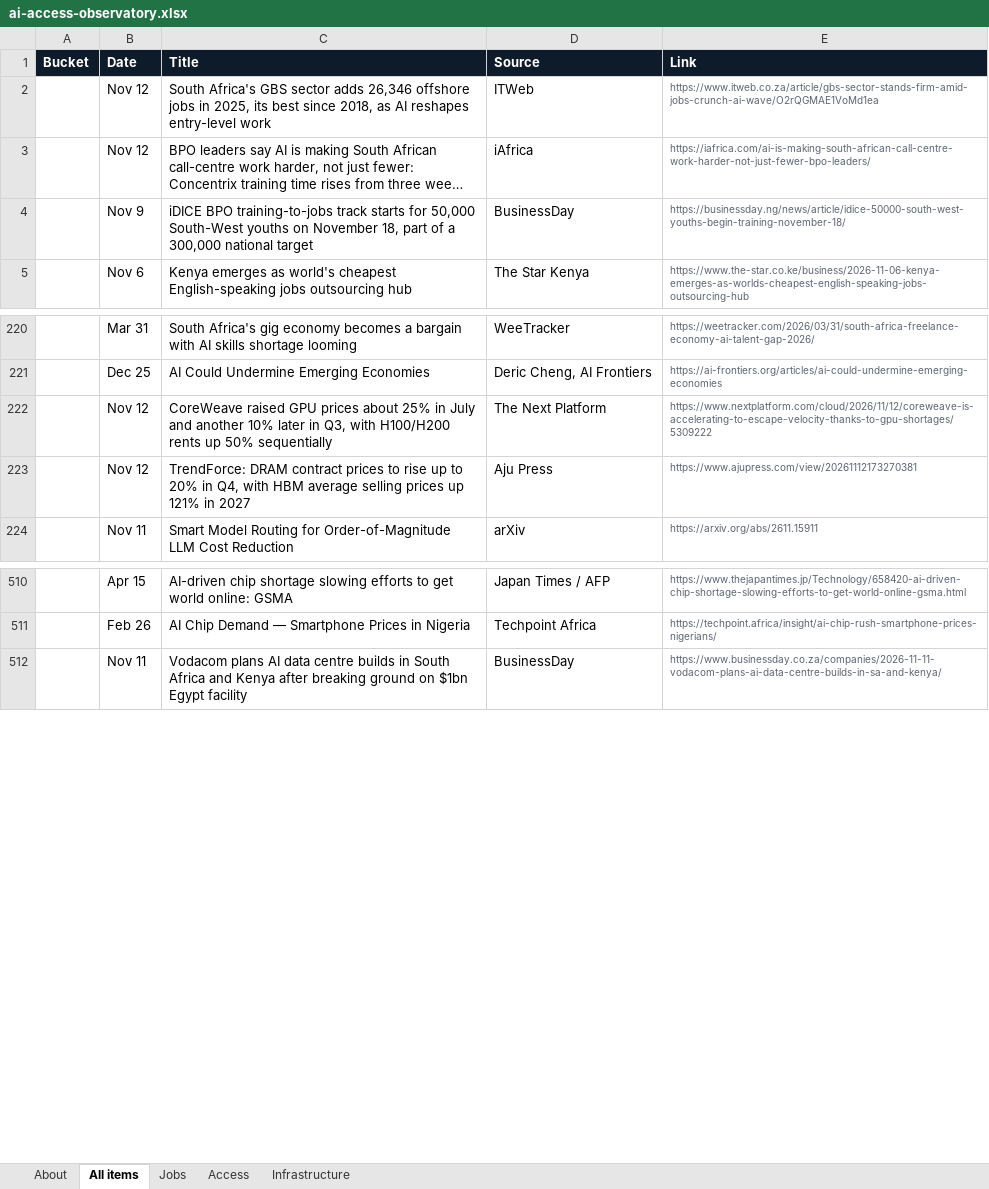
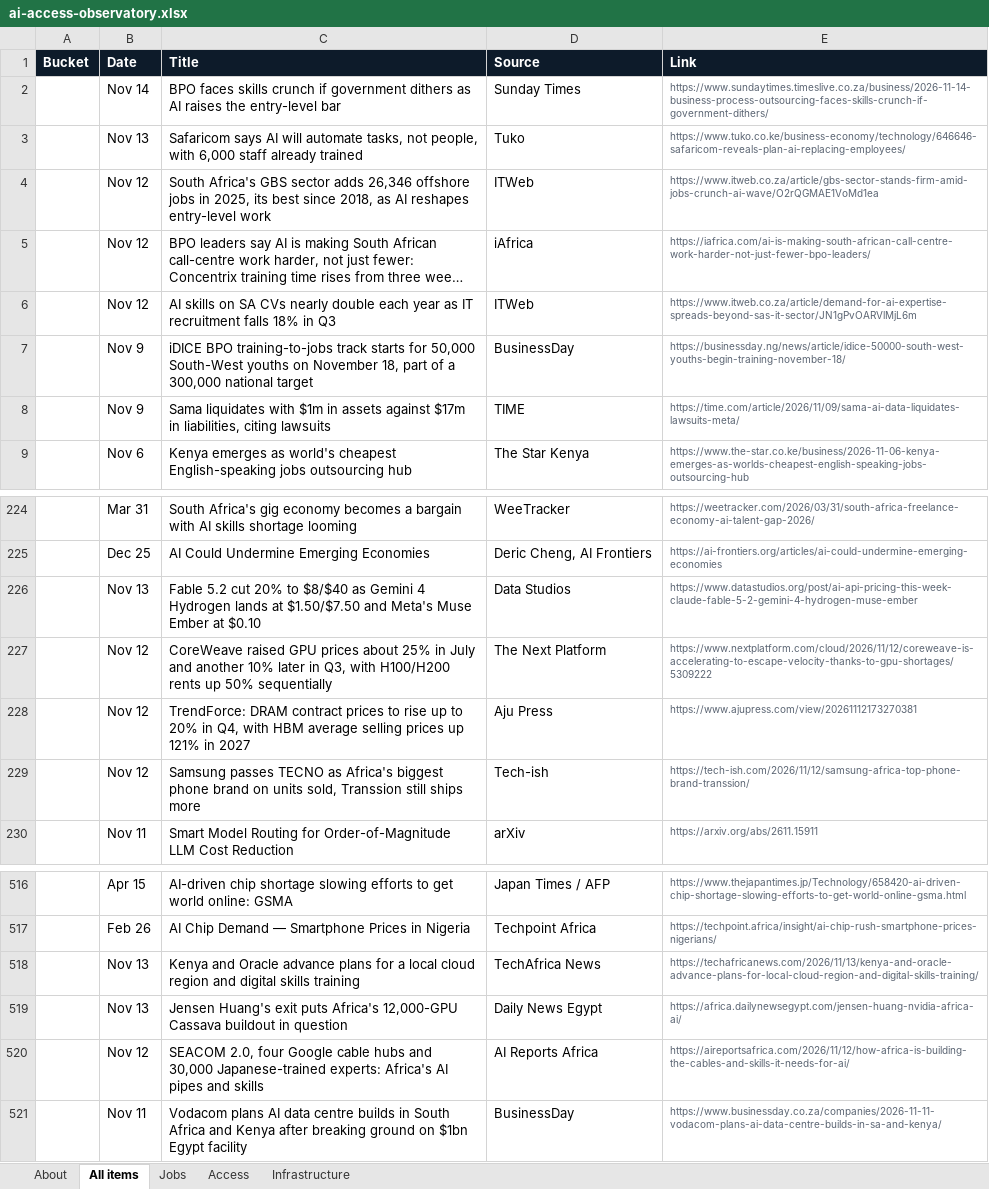
Before and after one commit to samuelajayi29-maker/ai-access-observatory, an Excel workbook: data/ai-access-observatory.xlsx, sheet All items, drawn as a sheet; only a part is shown, gaps mark what is left out; long unchanged cells end in …; values as stored, in another font and other column widths than the file's, no borders; the diff names each change by its address in the sheet, - before the commit and + after, or states it on an @@ line.

Commit message:
Tracker update: items.json, items.csv, Excel export

```diff
--- a/data/ai-access-observatory.xlsx (sheet All items)
+++ b/data/ai-access-observatory.xlsx (sheet All items)
+row 2:  | Nov 14 | BPO faces skills crunch if government dithers as AI raises the entry-level bar | Sunday Times | https://www.sundaytimes.timeslive.co.za/business/2026-11-14-business-process-outsourcing-faces-skills-crunch-if-government-dithers/
+row 3:  | Nov 13 | Safaricom says AI will automate tasks, not people, with 6,000 staff already trained | Tuko | https://www.tuko.co.ke/business-economy/technology/646646-safaricom-reveals-plan-ai-replacing-employees/
+row 6:  | Nov 12 | AI skills on SA CVs nearly double each year as IT recruitment falls 18% in Q3 | ITWeb | https://www.itweb.co.za/article/demand-for-ai-expertise-spreads-beyond-sas-it-sector/JN1gPvOARVlMjL6m
+row 8:  | Nov 9 | Sama liquidates with $1m in assets against $17m in liabilities, citing lawsuits | TIME | https://time.com/article/2026/11/09/sama-ai-data-liquidates-lawsuits-meta/
+row 226:  | Nov 13 | Fable 5.2 cut 20% to $8/$40 as Gemini 4 Hydrogen lands at $1.50/$7.50 and Meta's Muse Ember at $0.10 | Data Studios | https://www.datastudios.org/post/ai-api-pricing-this-week-claude-fable-5-2-gemini-4-hydrogen-muse-ember
+row 229:  | Nov 12 | Samsung passes TECNO as Africa's biggest phone brand on units sold, Transsion still ships more | Tech-ish | https://tech-ish.com/2026/11/12/samsung-africa-top-phone-brand-transsion/
+row 518:  | Nov 13 | Kenya and Oracle advance plans for a local cloud region and digital skills training | TechAfrica News | https://techafricanews.com/2026/11/13/kenya-and-oracle-advance-plans-for-local-cloud-region-and-digital-skills-training/
+row 519:  | Nov 13 | Jensen Huang's exit puts Africa's 12,000-GPU Cassava buildout in question | Daily News Egypt | https://africa.dailynewsegypt.com/jensen-huang-nvidia-africa-ai/
+row 520:  | Nov 12 | SEACOM 2.0, four Google cable hubs and 30,000 Japanese-trained experts: Africa's AI pipes and skills | AI Reports Africa | https://aireportsafrica.com/2026/11/12/how-africa-is-building-the-cables-and-skills-it-needs-for-ai/
```
Also changed, not shown: sheet Jobs, sheet Infrastructure, sheet Access, sheet About, 2 other files.
